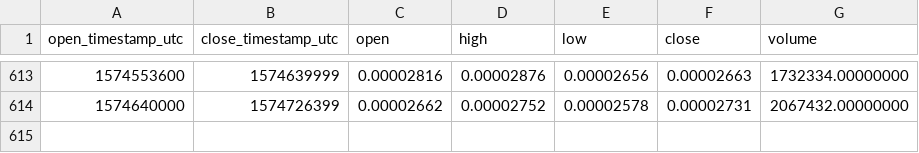
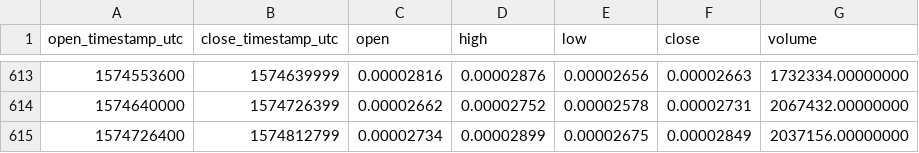
Before and after one commit to cryptobigbro/binance-WANBTC, a CSV file: binance-WANBTC-1d.csv, drawn as a sheet; only a part is shown, gaps mark what is left out; the diff names each change by its address in the sheet, - before the commit and + after, or states it on an @@ line.

Commit message:
Update OHLCV data.

```diff
--- a/binance-WANBTC-1d.csv
+++ b/binance-WANBTC-1d.csv
+row 615: 1574726400 | 1574812799 | 0.00002734 | 0.00002899 | 0.00002675 | 0.00002849 | 2037156.00000000
```
Also changed, not shown: 1 other file.
